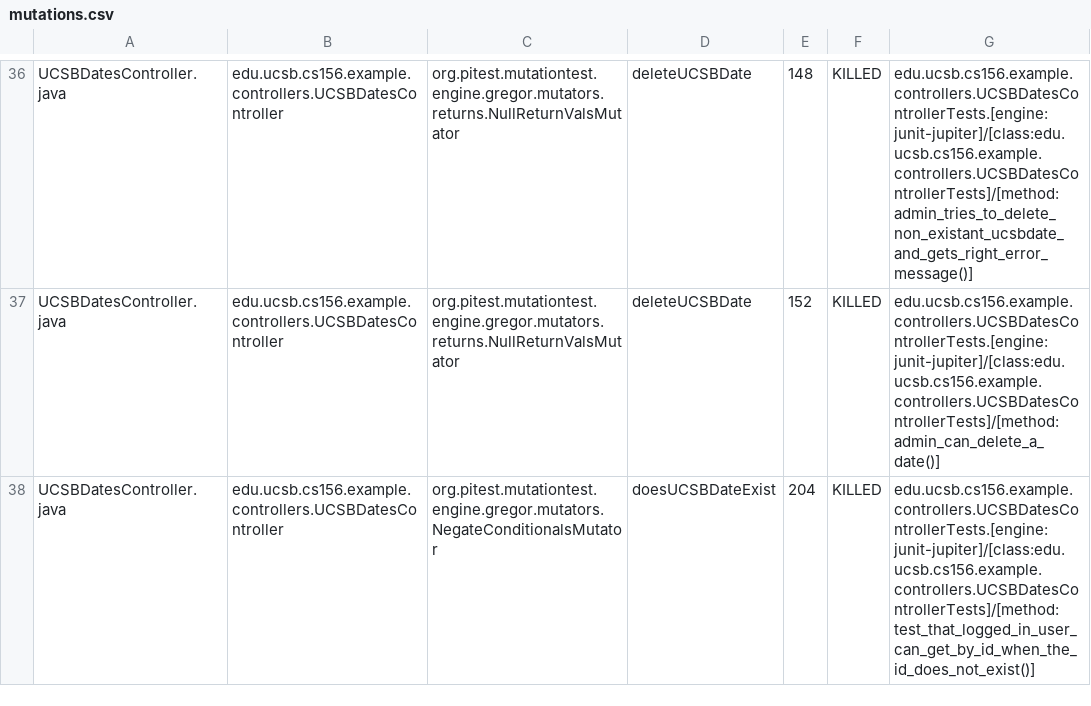
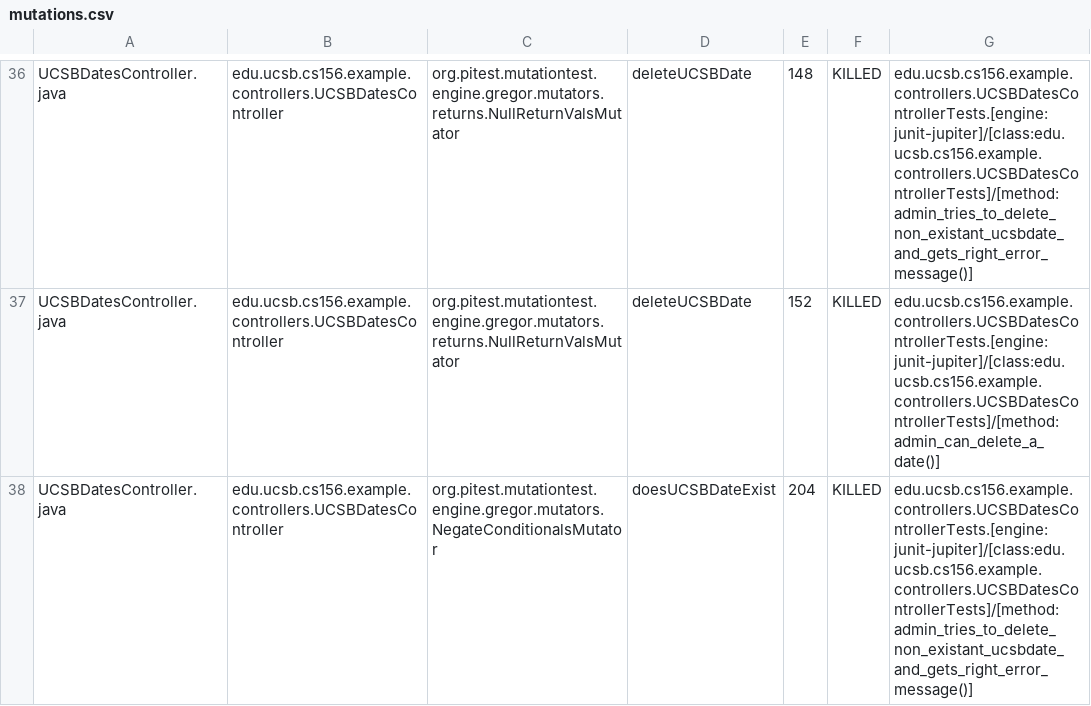
Before and after one commit to ucsb-cs156-f24/jpa03-oviyaseeniraj, a CSV file: pitest/mutations.csv, drawn as a sheet; only a part is shown, gaps mark what is left out; the diff covers the shown part only.

Commit message:
Deploying to gh-pages from @ ucsb-cs156-f24/jpa03-oviyaseeniraj@e80bc38b980617f925e95d42ae917bb8b2b6efeb 🚀

```diff
--- a/pitest/mutations.csv
+++ b/pitest/mutations.csv
@@ -37,2 +37,2 @@ UCSBDatesController.java,edu.ucsb.cs156.example.controllers.UCSBDatesController,
 UCSBDatesController.java,edu.ucsb.cs156.example.controllers.UCSBDatesController,org.pitest.mutationtest.engine.gregor.mutators.returns.NullReturnValsMutator,deleteUCSBDate,152,KILLED,edu.ucsb.cs156.example.controllers.UCSBDatesControllerTests.[engine:junit-jupiter]/[class:edu.ucsb.cs156.example.controllers.UCSBDatesControllerTests]/[method:admin_can_delete_a_date()]
-UCSBDatesController.java,edu.ucsb.cs156.example.controllers.UCSBDatesController,org.pitest.mutationtest.engine.gregor.mutators.NegateConditionalsMutator,doesUCSBDateExist,204,KILLED,edu.ucsb.cs156.example.controllers.UCSBDatesControllerTests.[engine:junit-jupiter]/[class:edu.ucsb.cs156.example.controllers.UCSBDatesControllerTests]/[method:test_that_logged_in_user_can_get_by_id_when_the_id_does_not_exist()]
+UCSBDatesController.java,edu.ucsb.cs156.example.controllers.UCSBDatesController,org.pitest.mutationtest.engine.gregor.mutators.NegateConditionalsMutator,doesUCSBDateExist,204,KILLED,edu.ucsb.cs156.example.controllers.UCSBDatesControllerTests.[engine:junit-jupiter]/[class:edu.ucsb.cs156.example.controllers.UCSBDatesControllerTests]/[method:admin_tries_to_delete_non_existant_ucsbdate_and_gets_right_error_message()]
```
Also changed, not shown: 3 edited cells elsewhere in this file, 10 other files.
